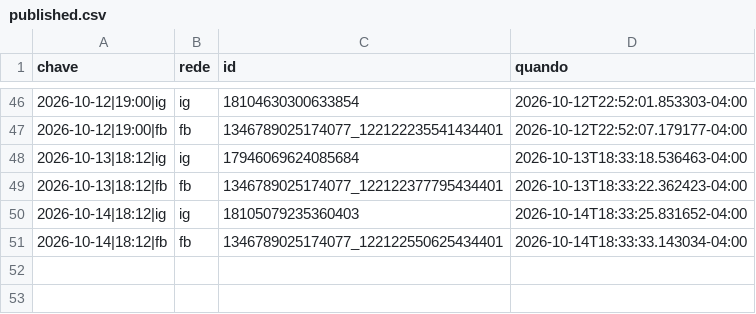
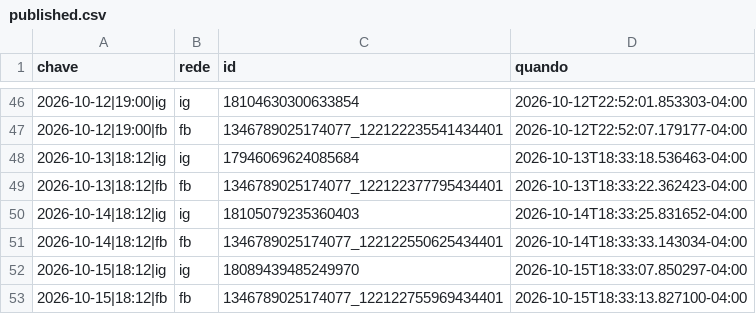
Before and after one commit to fernandes-schutz/social-scheduler, a CSV file: published.csv, drawn as a sheet; only a part is shown, gaps mark what is left out; the diff names each change by its address in the sheet, - before the commit and + after, or states it on an @@ line.

```diff
--- a/published.csv
+++ b/published.csv
+row 52: 2026-10-15|18:12|ig | ig | 18089439485249970 | 2026-10-15T18:33:07.850297-04:00
+row 53: 2026-10-15|18:12|fb | fb | 1346789025174077_122122755969434401 | 2026-10-15T18:33:13.827100-04:00
```
